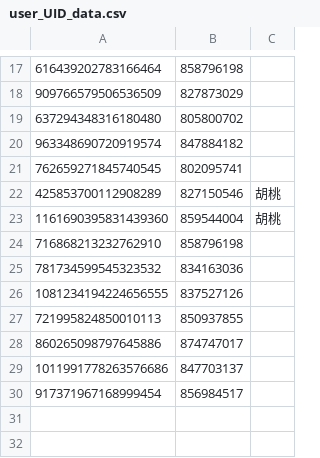
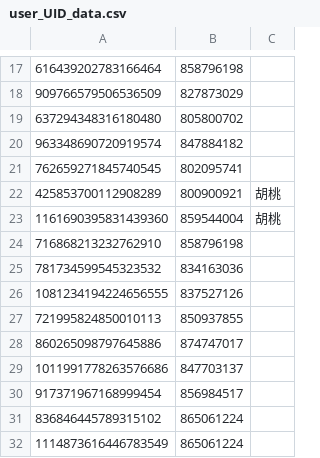
Before and after one commit to sumaa0219/genshin-Artifacter, a CSV file: assetData/user_UID_data.csv, drawn as a sheet; only a part is shown, gaps mark what is left out.

```diff
--- a/assetData/user_UID_data.csv
+++ b/assetData/user_UID_data.csv
@@ -21,3 +21,3 @@
 762659271845740545,802095741,
-425853700112908289,827150546,胡桃
+425853700112908289,800900921,胡桃
 1161690395831439360,859544004,胡桃
@@ -30 +30,3 @@
 917371967168999454,856984517,
+836846445789315102,865061224,
+1114873616446783549,865061224,
```
Also changed, not shown: 15 other files.
